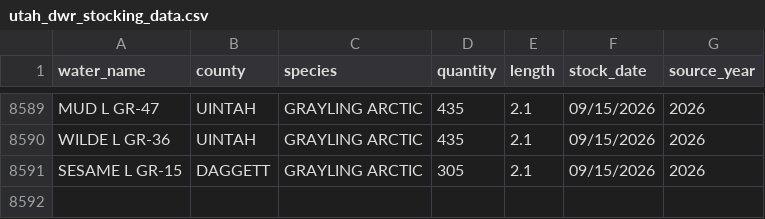
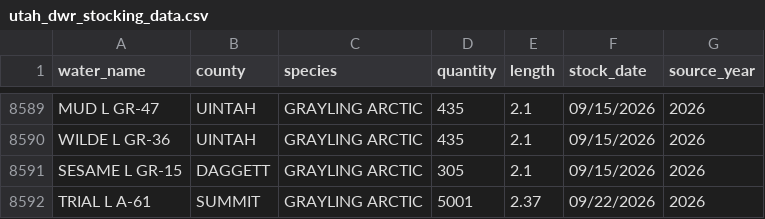
Before and after one commit to jedwood/uintas100, a CSV file: data/utah_dwr_stocking_data.csv, drawn as a sheet; only a part is shown, gaps mark what is left out; the diff names each change by its address in the sheet, - before the commit and + after, or states it on an @@ line.

Commit message:
Auto-update: 1 new DWR stocking records

```diff
--- a/data/utah_dwr_stocking_data.csv
+++ b/data/utah_dwr_stocking_data.csv
+row 8592: TRIAL L A-61 | SUMMIT | GRAYLING ARCTIC | 5001 | 2.37 | 09/22/2026 | 2026
```
Also changed, not shown: data/seeds/stocking_records.csv, 3 other files.
